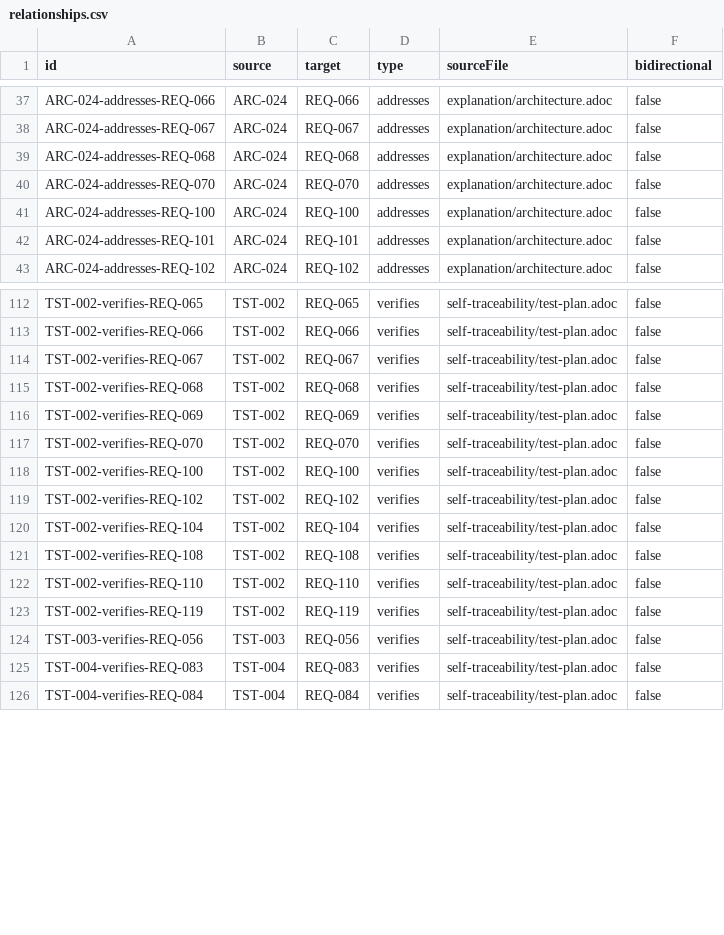
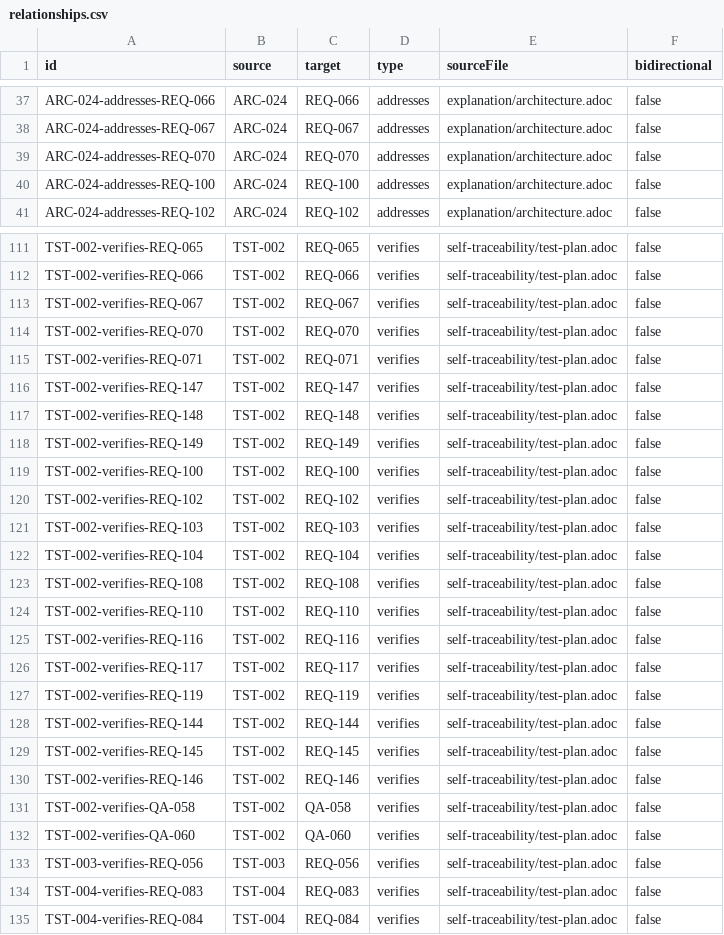
Before and after one commit to rattermeyer/antora-tracer, a CSV file: examples/tracer/modules/ROOT/attachments/traceability/relationships.csv, drawn as a sheet; only a part is shown, gaps mark what is left out; the diff covers the shown part only.

Commit message:
fix(example): repoint removed requirement references to quality requirements
REQ-050/069 (source file not modified) and REQ-101/068 (PDF
compatibility) were absorbed into CON-002/CON-003 constraints during the
requirements restructure. Update ARC-015, ARC-024, ARC-008, and TST-002
to reference the equivalent quality requirements QA-058 (no side effects)
and QA-060 (PDF compatibility), which they already partially referenced.

Regenerates all traceability matrix CSV/HTML and Neo4j CSV artifacts.
Validation: 0 errors, 0 warnings.

```diff
--- a/examples/tracer/modules/ROOT/attachments/traceability/relationships.csv
+++ b/examples/tracer/modules/ROOT/attachments/traceability/relationships.csv
@@ -38,6 +38,4 @@ ARC-024-addresses-REQ-066,ARC-024,REQ-066,addresses,explanation/architecture.ado
 ARC-024-addresses-REQ-067,ARC-024,REQ-067,addresses,explanation/architecture.adoc,false
-ARC-024-addresses-REQ-068,ARC-024,REQ-068,addresses,explanation/architecture.adoc,false
 ARC-024-addresses-REQ-070,ARC-024,REQ-070,addresses,explanation/architecture.adoc,false
 ARC-024-addresses-REQ-100,ARC-024,REQ-100,addresses,explanation/architecture.adoc,false
-ARC-024-addresses-REQ-101,ARC-024,REQ-101,addresses,explanation/architecture.adoc,false
 ARC-024-addresses-REQ-102,ARC-024,REQ-102,addresses,explanation/architecture.adoc,false
@@ -114,7 +113,10 @@ TST-002-verifies-REQ-066,TST-002,REQ-066,verifies,self-traceability/test-plan.ad
 TST-002-verifies-REQ-067,TST-002,REQ-067,verifies,self-traceability/test-plan.adoc,false
-TST-002-verifies-REQ-068,TST-002,REQ-068,verifies,self-traceability/test-plan.adoc,false
-TST-002-verifies-REQ-069,TST-002,REQ-069,verifies,self-traceability/test-plan.adoc,false
 TST-002-verifies-REQ-070,TST-002,REQ-070,verifies,self-traceability/test-plan.adoc,false
+TST-002-verifies-REQ-071,TST-002,REQ-071,verifies,self-traceability/test-plan.adoc,false
+TST-002-verifies-REQ-147,TST-002,REQ-147,verifies,self-traceability/test-plan.adoc,false
+TST-002-verifies-REQ-148,TST-002,REQ-148,verifies,self-traceability/test-plan.adoc,false
+TST-002-verifies-REQ-149,TST-002,REQ-149,verifies,self-traceability/test-plan.adoc,false
 TST-002-verifies-REQ-100,TST-002,REQ-100,verifies,self-traceability/test-plan.adoc,false
 TST-002-verifies-REQ-102,TST-002,REQ-102,verifies,self-traceability/test-plan.adoc,false
+TST-002-verifies-REQ-103,TST-002,REQ-103,verifies,self-traceability/test-plan.adoc,false
 TST-002-verifies-REQ-104,TST-002,REQ-104,verifies,self-traceability/test-plan.adoc,false
@@ -122,3 +124,10 @@ TST-002-verifies-REQ-108,TST-002,REQ-108,verifies,self-traceability/test-plan.ad
 TST-002-verifies-REQ-110,TST-002,REQ-110,verifies,self-traceability/test-plan.adoc,false
+TST-002-verifies-REQ-116,TST-002,REQ-116,verifies,self-traceability/test-plan.adoc,false
+TST-002-verifies-REQ-117,TST-002,REQ-117,verifies,self-traceability/test-plan.adoc,false
 TST-002-verifies-REQ-119,TST-002,REQ-119,verifies,self-traceability/test-plan.adoc,false
+TST-002-verifies-REQ-144,TST-002,REQ-144,verifies,self-traceability/test-plan.adoc,false
+TST-002-verifies-REQ-145,TST-002,REQ-145,verifies,self-traceability/test-plan.adoc,false
+TST-002-verifies-REQ-146,TST-002,REQ-146,verifies,self-traceability/test-plan.adoc,false
+TST-002-verifies-QA-058,TST-002,QA-058,verifies,self-traceability/test-plan.adoc,false
+TST-002-verifies-QA-060,TST-002,QA-060,verifies,self-traceability/test-plan.adoc,false
 TST-003-verifies-REQ-056,TST-003,REQ-056,verifies,self-traceability/test-plan.adoc,false
```
Also changed, not shown: 4 added rows, 1 removed row and 6 edited cells elsewhere in this file, examples/tracer/modules/ROOT/attachments/traceability/matrix-process-to-design.csv, examples/tracer/modules/ROOT/attachments/traceability/matrix-process-to-product.csv, 13 other files.
